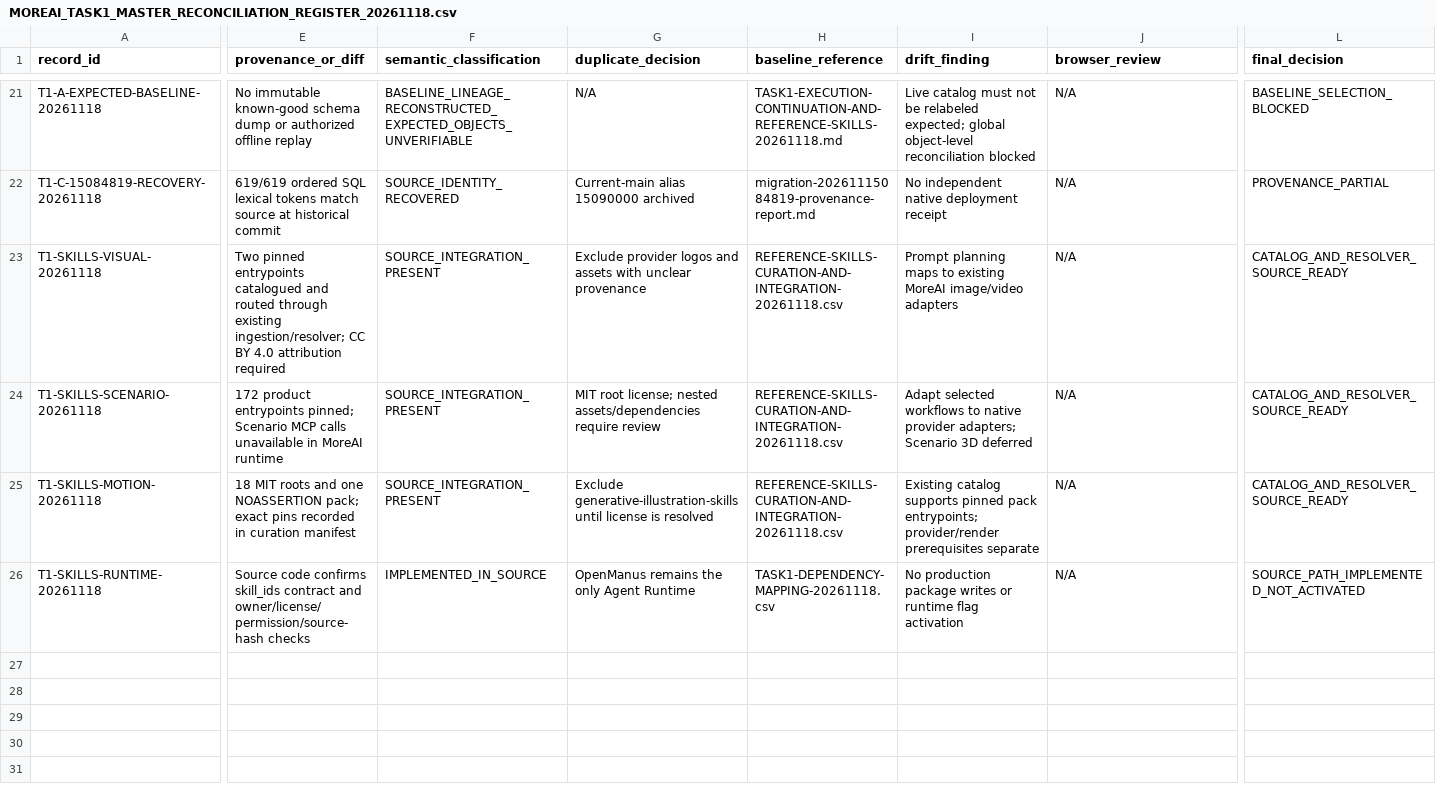
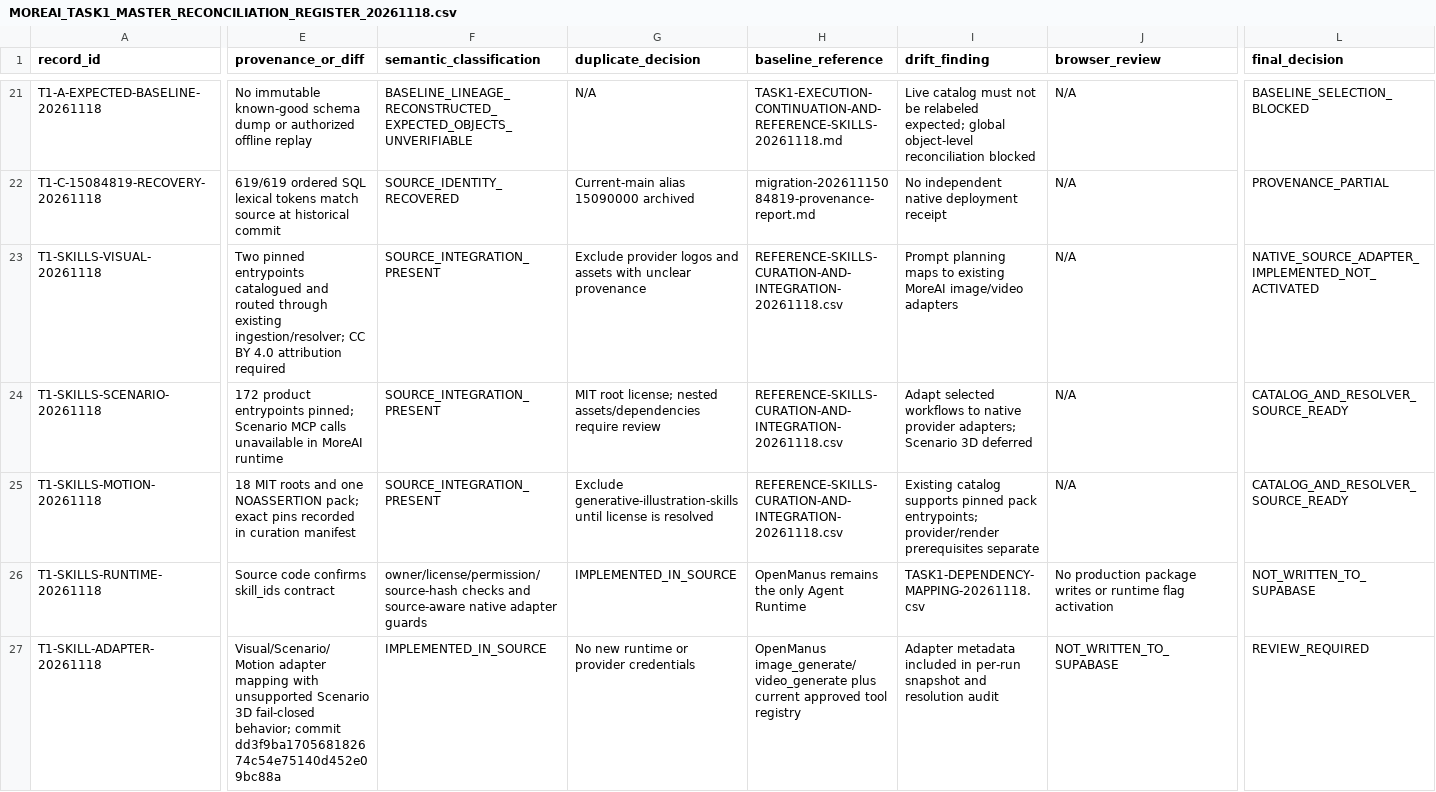
Before and after one commit to fadliansyah36/More-AI-Portal-Indihome, a CSV file: docs/implementation/MOREAI_TASK1_MASTER_RECONCILIATION_REGISTER_20261118.csv, drawn as a sheet; only a part is shown, gaps mark what is left out; rows hold the shown columns only; the diff covers the shown part only; the diff names each change by its address in the sheet, - before the commit and + after, or states it on an @@ line.

Commit message:
docs(task1): register native reference skill adapter implementation

```diff
--- a/docs/implementation/MOREAI_TASK1_MASTER_RECONCILIATION_REGISTER_20261118.csv
+++ b/docs/implementation/MOREAI_TASK1_MASTER_RECONCILIATION_REGISTER_20261118.csv
-L23 (final_decision): CATALOG_AND_RESOLVER_SOURCE_READY
+L23 (final_decision): NATIVE_SOURCE_ADAPTER_IMPLEMENTED_NOT_ACTIVATED
-E26 (provenance_or_diff): …skill_ids contract and owner/license/permission/source-hash checks
+E26 (provenance_or_diff): …skill_ids contract
-F26 (semantic_classification): IMPLEMENTED_IN_SOURCE
+F26 (semantic_classification): owner/license/permission/source-hash checks and source-aware native adapter guards
-G26 (duplicate_decision): OpenManus remains the only Agent Runtime
+G26 (duplicate_decision): IMPLEMENTED_IN_SOURCE
-H26 (baseline_reference): TASK1-DEPENDENCY-MAPPING-20261118.csv
+H26 (baseline_reference): OpenManus remains the only Agent Runtime
-I26 (drift_finding): No production package writes or runtime flag activation
+I26 (drift_finding): TASK1-DEPENDENCY-MAPPING-20261118.csv
-J26 (browser_review): N/A
+J26 (browser_review): No production package writes or runtime flag activation
-L26 (final_decision): SOURCE_PATH_IMPLEMENTED_NOT_ACTIVATED
+L26 (final_decision): NOT_WRITTEN_TO_SUPABASE
+row 27: T1-SKILL-ADAPTER-20261118 | Visual/Scenario/Motion adapter mapping with unsupported Scenario 3D fail-closed behavior; commit dd3f9ba170568182674c54e75140d452e09bc88a | IMPLEMENTED_IN_SOURCE | No new runtime or provider credentials | OpenManus image_generate/video_generate plus current approved tool registry | Adapter metadata included in per-run snapshot and resolution audit | NOT_WRITTEN_TO_SUPABASE | REVIEW_REQUIRED
```
Also changed, not shown: 4 edited cells elsewhere in this file.
